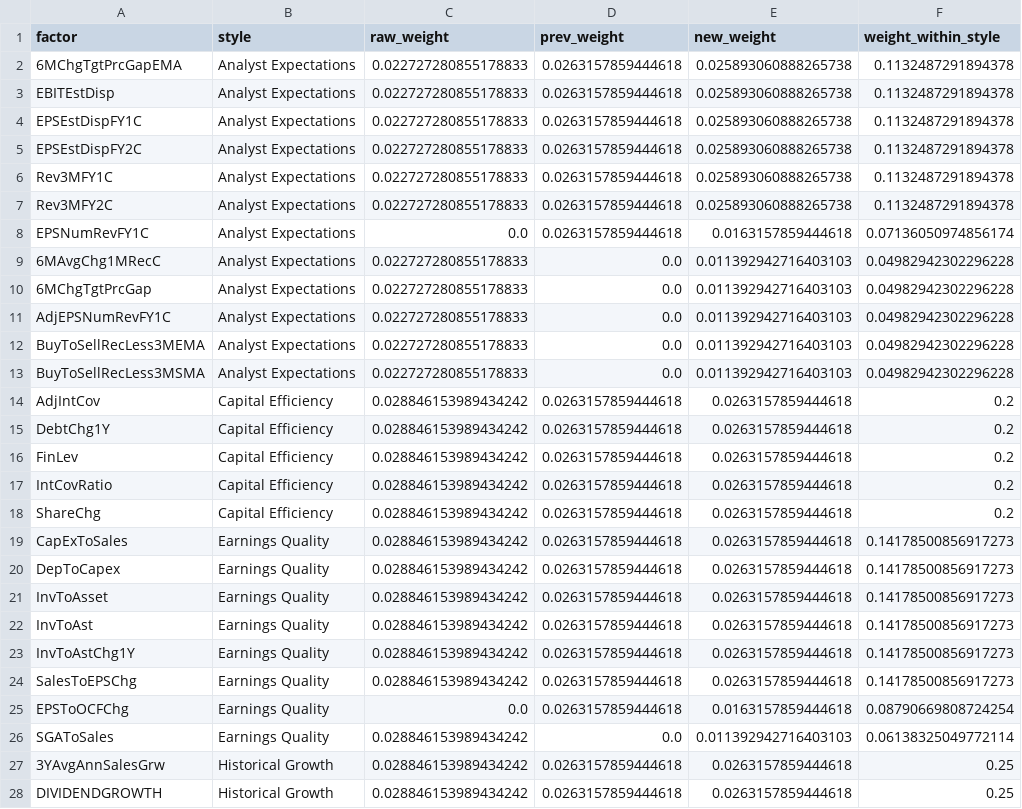
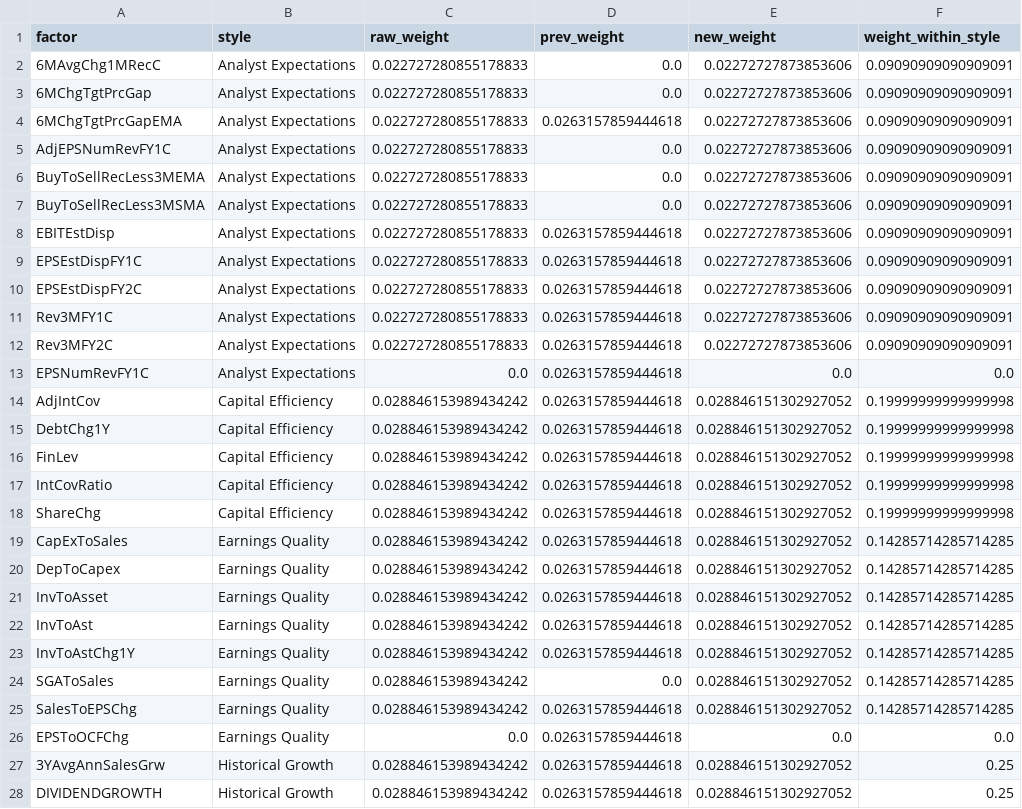
Before and after one commit to urhero/bok, a CSV file: output/mp_weight_history/factor_styles_2026-05-31.csv, drawn as a sheet; only a part is shown; the diff covers the shown part only.

```diff
--- a/output/mp_weight_history/factor_styles_2026-05-31.csv
+++ b/output/mp_weight_history/factor_styles_2026-05-31.csv
@@ -1,28 +1,28 @@
 factor,style,raw_weight,prev_weight,new_weight,weight_within_style
-6MChgTgtPrcGapEMA,Analyst Expectations,0.022727280855178833,0.0263157859444618,0.025893060888265738,0.1132487291894378
-EBITEstDisp,Analyst Expectations,0.022727280855178833,0.0263157859444618,0.025893060888265738,0.1132487291894378
-EPSEstDispFY1C,Analyst Expectations,0.022727280855178833,0.0263157859444618,0.025893060888265738,0.1132487291894378
-EPSEstDispFY2C,Analyst Expectations,0.022727280855178833,0.0263157859444618,0.025893060888265738,0.1132487291894378
-Rev3MFY1C,Analyst Expectations,0.022727280855178833,0.0263157859444618,0.025893060888265738,0.1132487291894378
-Rev3MFY2C,Analyst Expectations,0.022727280855178833,0.0263157859444618,0.025893060888265738,0.1132487291894378
-EPSNumRevFY1C,Analyst Expectations,0.0,0.0263157859444618,0.0163157859444618,0.07136050974856174
-6MAvgChg1MRecC,Analyst Expectations,0.022727280855178833,0.0,0.011392942716403103,0.04982942302296228
-6MChgTgtPrcGap,Analyst Expectations,0.022727280855178833,0.0,0.011392942716403103,0.04982942302296228
-AdjEPSNumRevFY1C,Analyst Expectations,0.022727280855178833,0.0,0.011392942716403103,0.04982942302296228
-BuyToSellRecLess3MEMA,Analyst Expectations,0.022727280855178833,0.0,0.011392942716403103,0.04982942302296228
-BuyToSellRecLess3MSMA,Analyst Expectations,0.022727280855178833,0.0,0.011392942716403103,0.04982942302296228
-AdjIntCov,Capital Efficiency,0.028846153989434242,0.0263157859444618,0.0263157859444618,0.2
-DebtChg1Y,Capital Efficiency,0.028846153989434242,0.0263157859444618,0.0263157859444618,0.2
-FinLev,Capital Efficiency,0.028846153989434242,0.0263157859444618,0.0263157859444618,0.2
-IntCovRatio,Capital Efficiency,0.028846153989434242,0.0263157859444618,0.0263157859444618,0.2
-ShareChg,Capital Efficiency,0.028846153989434242,0.0263157859444618,0.0263157859444618,0.2
-CapExToSales,Earnings Quality,0.028846153989434242,0.0263157859444618,0.0263157859444618,0.14178500856917273
-DepToCapex,Earnings Quality,0.028846153989434242,0.0263157859444618,0.0263157859444618,0.14178500856917273
-InvToAsset,Earnings Quality,0.028846153989434242,0.0263157859444618,0.0263157859444618,0.14178500856917273
-InvToAst,Earnings Quality,0.028846153989434242,0.0263157859444618,0.0263157859444618,0.14178500856917273
-InvToAstChg1Y,Earnings Quality,0.028846153989434242,0.0263157859444618,0.0263157859444618,0.14178500856917273
-SalesToEPSChg,Earnings Quality,0.028846153989434242,0.0263157859444618,0.0263157859444618,0.14178500856917273
-EPSToOCFChg,Earnings Quality,0.0,0.0263157859444618,0.0163157859444618,0.08790669808724254
-SGAToSales,Earnings Quality,0.028846153989434242,0.0,0.011392942716403103,0.06138325049772114
-3YAvgAnnSalesGrw,Historical Growth,0.028846153989434242,0.0263157859444618,0.0263157859444618,0.25
-DIVIDENDGROWTH,Historical Growth,0.028846153989434242,0.0263157859444618,0.0263157859444618,0.25
+6MAvgChg1MRecC,Analyst Expectations,0.022727280855178833,0.0,0.02272727873853606,0.09090909090909091
+6MChgTgtPrcGap,Analyst Expectations,0.022727280855178833,0.0,0.02272727873853606,0.09090909090909091
+6MChgTgtPrcGapEMA,Analyst Expectations,0.022727280855178833,0.0263157859444618,0.02272727873853606,0.09090909090909091
+AdjEPSNumRevFY1C,Analyst Expectations,0.022727280855178833,0.0,0.02272727873853606,0.09090909090909091
+BuyToSellRecLess3MEMA,Analyst Expectations,0.022727280855178833,0.0,0.02272727873853606,0.09090909090909091
+BuyToSellRecLess3MSMA,Analyst Expectations,0.022727280855178833,0.0,0.02272727873853606,0.09090909090909091
+EBITEstDisp,Analyst Expectations,0.022727280855178833,0.0263157859444618,0.02272727873853606,0.09090909090909091
+EPSEstDispFY1C,Analyst Expectations,0.022727280855178833,0.0263157859444618,0.02272727873853606,0.09090909090909091
+EPSEstDispFY2C,Analyst Expectations,0.022727280855178833,0.0263157859444618,0.02272727873853606,0.09090909090909091
+Rev3MFY1C,Analyst Expectations,0.022727280855178833,0.0263157859444618,0.02272727873853606,0.09090909090909091
+Rev3MFY2C,Analyst Expectations,0.022727280855178833,0.0263157859444618,0.02272727873853606,0.09090909090909091
+EPSNumRevFY1C,Analyst Expectations,0.0,0.0263157859444618,0.0,0.0
+AdjIntCov,Capital Efficiency,0.028846153989434242,0.0263157859444618,0.028846151302927052,0.19999999999999998
+DebtChg1Y,Capital Efficiency,0.028846153989434242,0.0263157859444618,0.028846151302927052,0.19999999999999998
+FinLev,Capital Efficiency,0.028846153989434242,0.0263157859444618,0.028846151302927052,0.19999999999999998
+IntCovRatio,Capital Efficiency,0.028846153989434242,0.0263157859444618,0.028846151302927052,0.19999999999999998
+ShareChg,Capital Efficiency,0.028846153989434242,0.0263157859444618,0.028846151302927052,0.19999999999999998
+CapExToSales,Earnings Quality,0.028846153989434242,0.0263157859444618,0.028846151302927052,0.14285714285714285
+DepToCapex,Earnings Quality,0.028846153989434242,0.0263157859444618,0.028846151302927052,0.14285714285714285
+InvToAsset,Earnings Quality,0.028846153989434242,0.0263157859444618,0.028846151302927052,0.14285714285714285
+InvToAst,Earnings Quality,0.028846153989434242,0.0263157859444618,0.028846151302927052,0.14285714285714285
+InvToAstChg1Y,Earnings Quality,0.028846153989434242,0.0263157859444618,0.028846151302927052,0.14285714285714285
+SGAToSales,Earnings Quality,0.028846153989434242,0.0,0.028846151302927052,0.14285714285714285
+SalesToEPSChg,Earnings Quality,0.028846153989434242,0.0263157859444618,0.028846151302927052,0.14285714285714285
+EPSToOCFChg,Earnings Quality,0.0,0.0263157859444618,0.0,0.0
+3YAvgAnnSalesGrw,Historical Growth,0.028846153989434242,0.0263157859444618,0.028846151302927052,0.25
+DIVIDENDGROWTH,Historical Growth,0.028846153989434242,0.0263157859444618,0.028846151302927052,0.25
```
Also changed, not shown: 3 added rows, 3 removed rows and 32 edited cells elsewhere in this file, output/mp_weight_history/factor_weights_2026-05-31.csv, output/mp_weight_history/style_totals_2026-05-31.csv, 3 other files.
